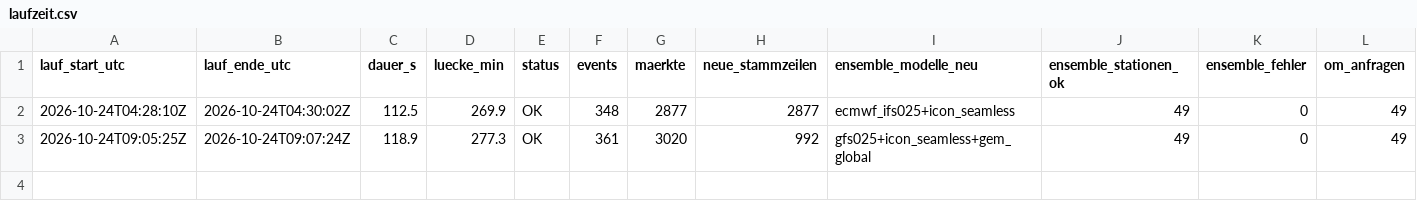
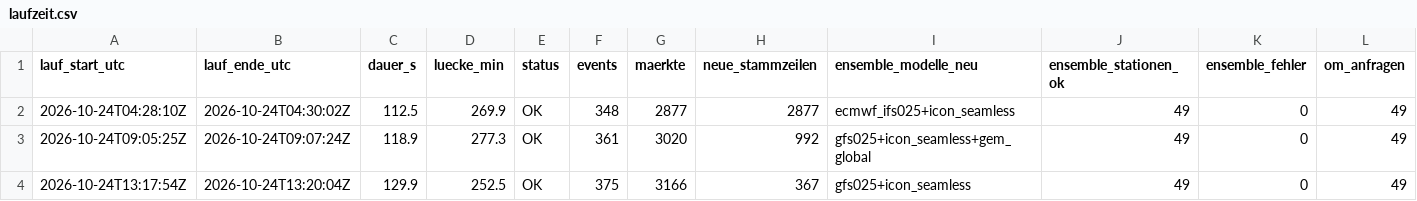
Before and after one commit to Jubosaurus/polymarket-wetterbot, a CSV file: daten/2026-10-24/laufzeit.csv, drawn as a sheet; only a part is shown; rows hold the shown columns only; the diff names each change by its address in the sheet, - before the commit and + after, or states it on an @@ line.

```diff
--- a/daten/2026-10-24/laufzeit.csv
+++ b/daten/2026-10-24/laufzeit.csv
+row 4: 2026-10-24T13:17:54Z | 2026-10-24T13:20:04Z | 129.9 | 252.5 | OK | 375 | 3166 | 367 | gfs025+icon_seamless | 49 | 0 | 49
```
Also changed, not shown: 6 other files.
